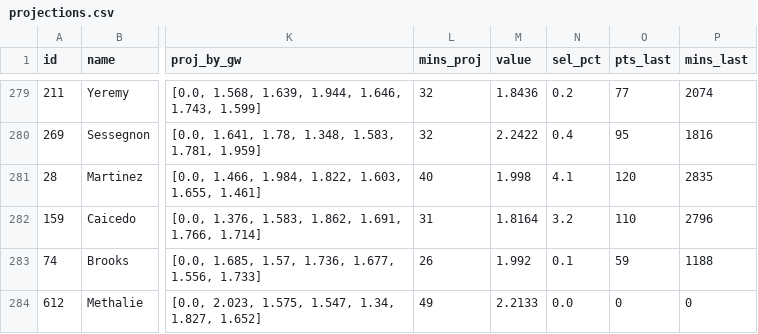
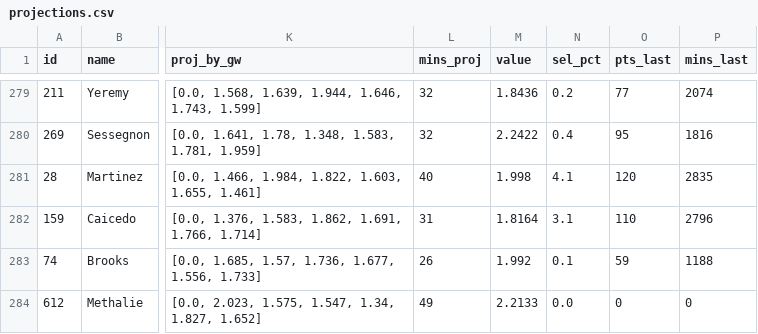
Before and after one commit to teatimedev/fpl-2026, a CSV file: data/projections.csv, drawn as a sheet; only a part is shown, gaps mark what is left out; the diff covers the shown part only; the diff names each change by its address in the sheet, - before the commit and + after, or states it on an @@ line.

```diff
--- a/data/projections.csv
+++ b/data/projections.csv
-N282 (sel_pct): 3.2
+N282 (sel_pct): 3.1
```
Also changed, not shown: 1 added row, 1 removed row and 8 edited cells elsewhere in this file, data/price_log/2026-08-27.csv, 14 other files.
